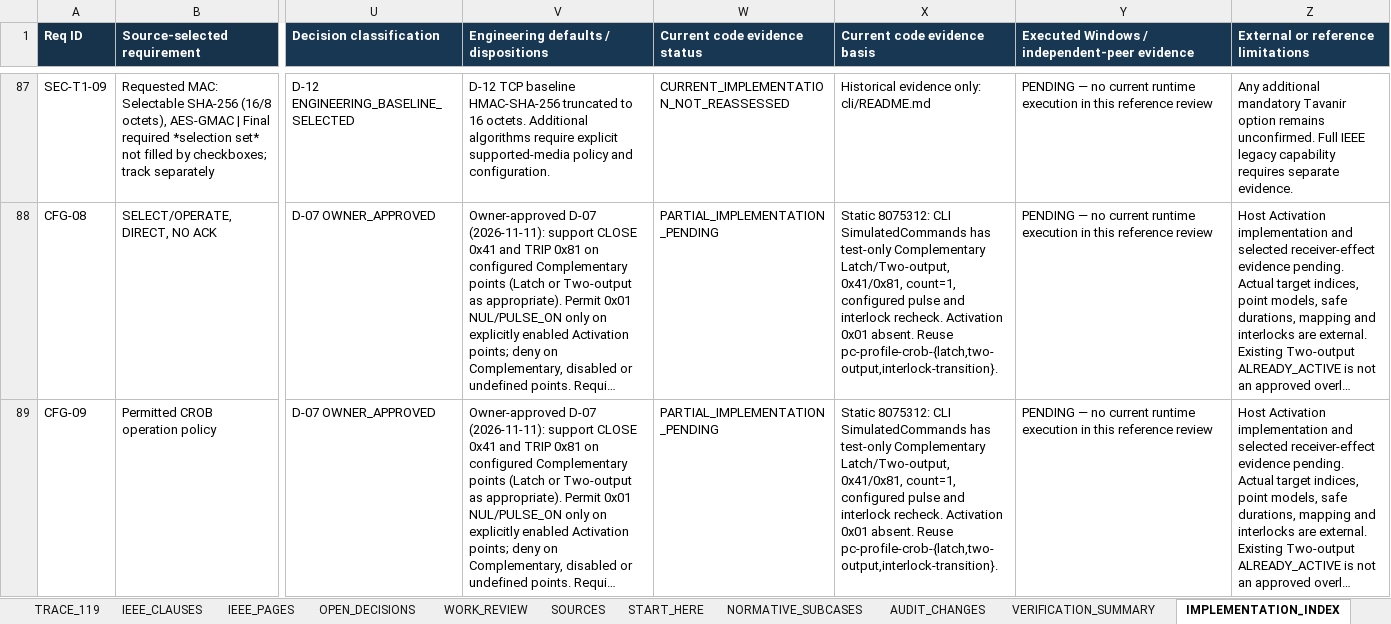
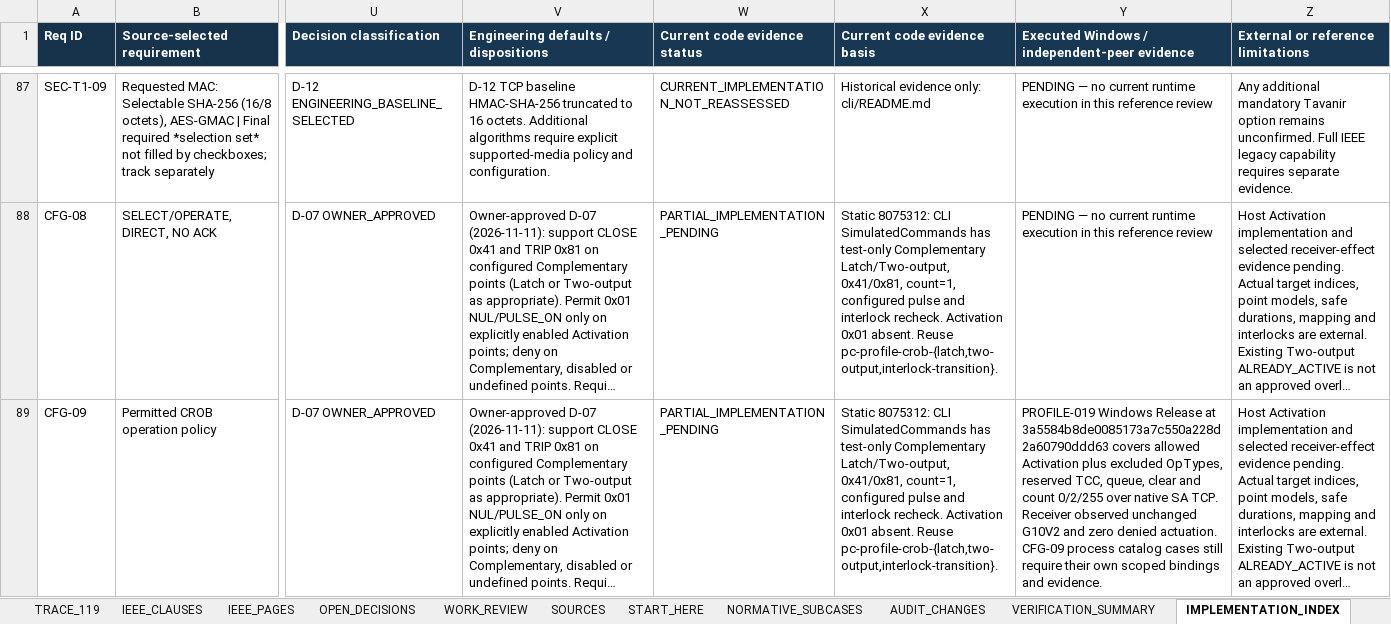
Before and after one commit to TheLouisMahdi/DNP3-EXTRA, an Excel workbook: DNP3_PDD_PLAN/DNP3_IEEE1815_IMPLEMENTATION_REFERENCE.xlsx, sheet IMPLEMENTATION_INDEX, drawn as a sheet; only a part is shown, gaps mark what is left out; long unchanged cells end in …; values as stored, in another font and other column widths than the file's, no borders; the diff covers the shown part only; the diff names each change by its address in the sheet, - before the commit and + after, or states it on an @@ line.

Commit message:
Record authenticated CROB denial evidence

```diff
--- a/DNP3_PDD_PLAN/DNP3_IEEE1815_IMPLEMENTATION_REFERENCE.xlsx (sheet IMPLEMENTATION_INDEX)
+++ b/DNP3_PDD_PLAN/DNP3_IEEE1815_IMPLEMENTATION_REFERENCE.xlsx (sheet IMPLEMENTATION_INDEX)
-Y89: PENDING — no current runtime execution in this reference review
+Y89: PROFILE-019 Windows Release at 3a5584b8de0085173a7c550a228d2a60790ddd63 covers allowed Activation plus excluded OpTypes, reserved TCC, queue, clear and count 0/2/255 over native SA TCP. Receiver observed unchanged G10V2 and zero denied actuation. CFG-09 process catalog cases still require their own scoped bindings and evidence.
```
Also changed, not shown: 2 edited cells elsewhere in this sheet.
